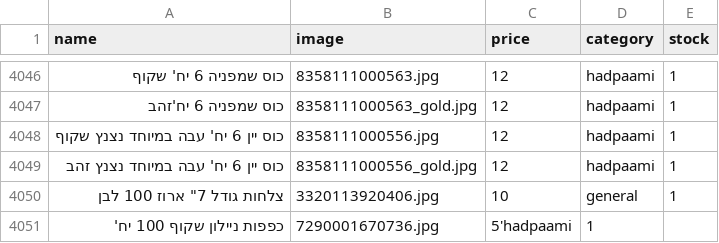
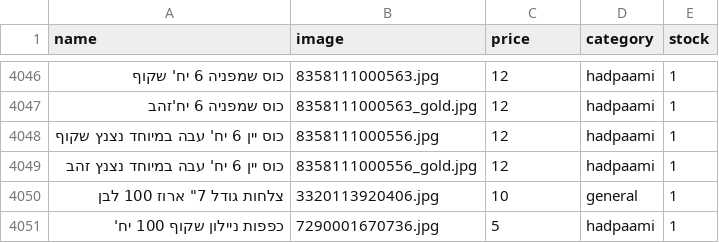
Before and after one commit to falulfa2711/upstock, a CSV file: stock_new.csv, drawn as a sheet; only a part is shown, gaps mark what is left out; the diff names each change by its address in the sheet, - before the commit and + after, or states it on an @@ line.

Commit message:
Update stock_new.csv

```diff
--- a/stock_new.csv
+++ b/stock_new.csv
-C4051 (price): 5'hadpaami
+C4051 (price): 5
-D4051 (category): 1
+D4051 (category): hadpaami
-E4051 (stock): (empty)
+E4051 (stock): 1
```
